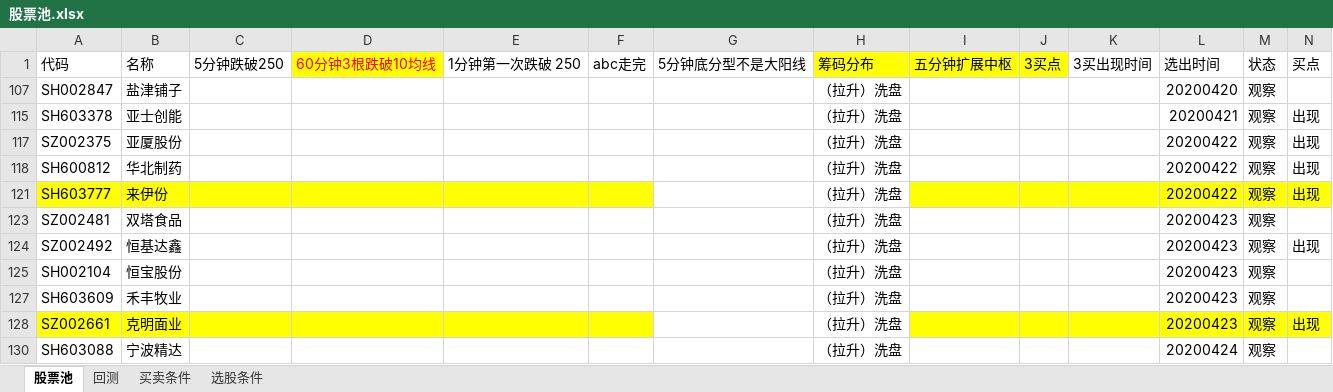
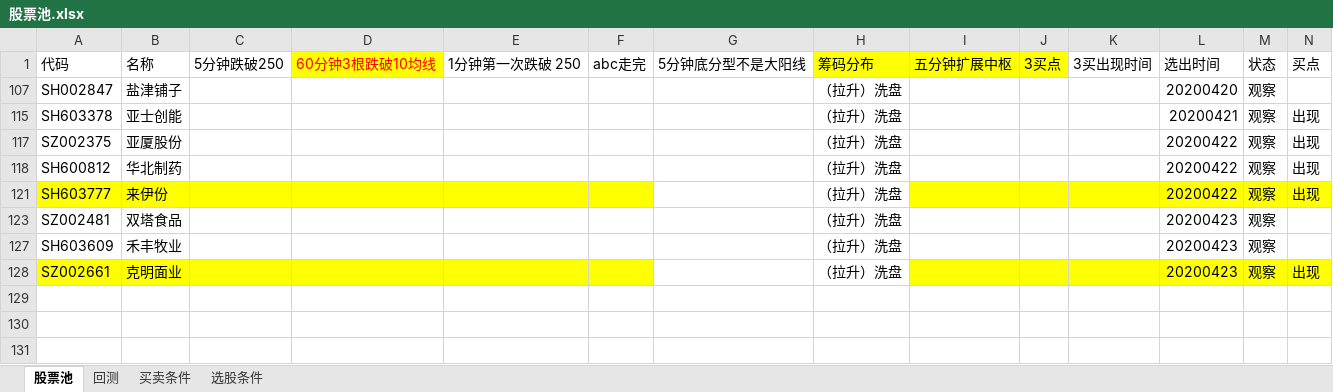
Before and after one commit to 1598155/FuGuiFacai, an Excel workbook: 股票池/股票池.xlsx, sheet 股票池, drawn as a sheet; values as stored, in another font and other column widths than the file's, no borders; the diff names each change by its address in the sheet, - before the commit and + after, or states it on an @@ line.

Commit message:
20200427

```diff
--- a/股票池/股票池.xlsx (sheet 股票池)
+++ b/股票池/股票池.xlsx (sheet 股票池)
-row 124: SZ002492 | 恒基达鑫 |  |  |  |  |  | （拉升）洗盘 |  |  |  | 20200423 | 观察 | 出现
-row 125: SH002104 | 恒宝股份 |  |  |  |  |  | （拉升）洗盘 |  |  |  | 20200423 | 观察
-row 130: SH603088 | 宁波精达 |  |  |  |  |  | （拉升）洗盘 |  |  |  | 20200424 | 观察
```
Also changed, not shown: hidden cells.
